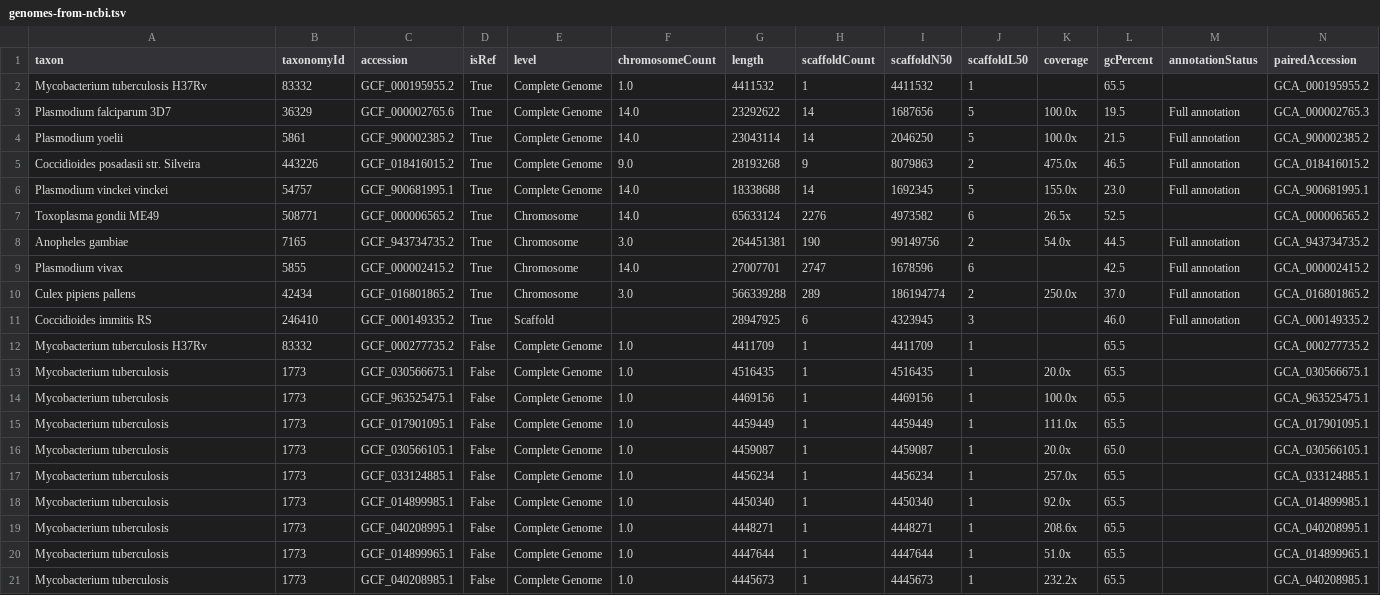
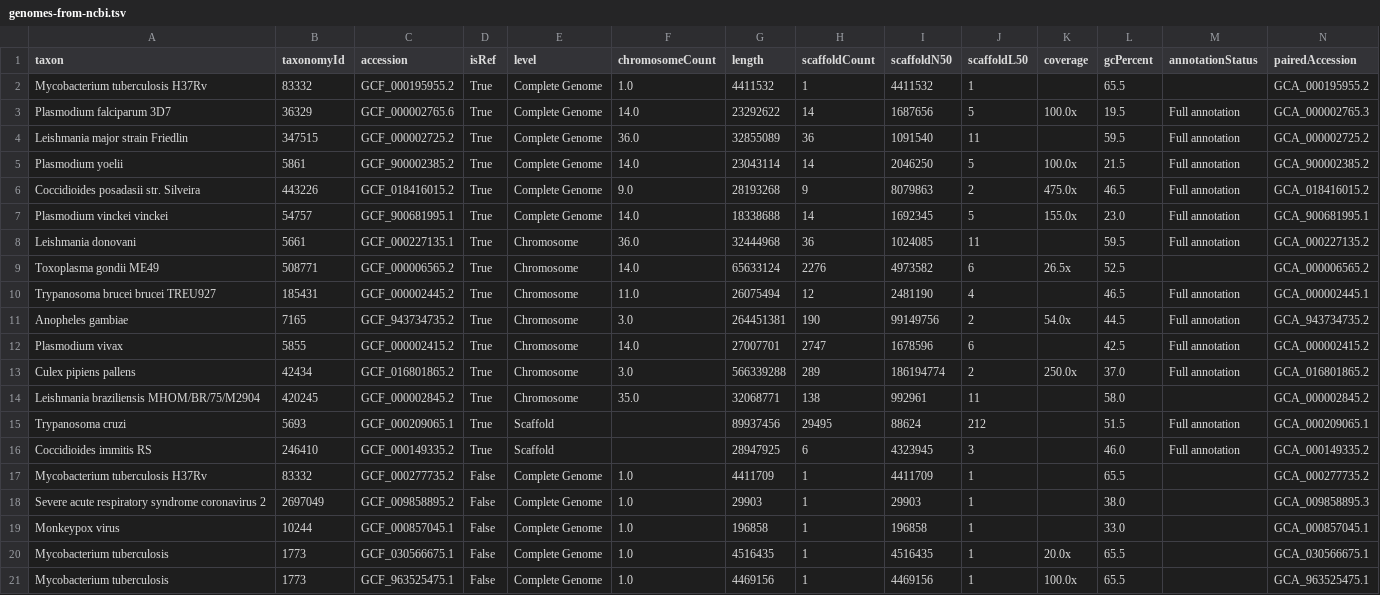
Before and after one commit to galaxyproject/brc-analytics, a TSV file: files/source/genomes-from-ncbi.tsv, drawn as a sheet; only a part is shown; removed rows and columns are numbered as before the commit, all else as after; rows hold the shown columns only; the diff names each change by its address in the sheet, - before the commit and + after, or states it on an @@ line.

Commit message:
feat: derive taxon list and custom tags from spreadsheet (#159)

```diff
--- a/files/source/genomes-from-ncbi.tsv
+++ b/files/source/genomes-from-ncbi.tsv
+row 4: Leishmania major strain Friedlin | 347515 | GCF_000002725.2 | True | Complete Genome | 36.0 | 32855089 | 36 | 1091540 | 11 |  | 59.5 | Full annotation | GCA_000002725.2
+row 8: Leishmania donovani | 5661 | GCF_000227135.1 | True | Chromosome | 36.0 | 32444968 | 36 | 1024085 | 11 |  | 59.5 | Full annotation | GCA_000227135.2
+row 10: Trypanosoma brucei brucei TREU927 | 185431 | GCF_000002445.2 | True | Chromosome | 11.0 | 26075494 | 12 | 2481190 | 4 |  | 46.5 | Full annotation | GCA_000002445.1
+row 14: Leishmania braziliensis MHOM/BR/75/M2904 | 420245 | GCF_000002845.2 | True | Chromosome | 35.0 | 32068771 | 138 | 992961 | 11 |  | 58.0 |  | GCA_000002845.2
+row 15: Trypanosoma cruzi | 5693 | GCF_000209065.1 | True | Scaffold |  | 89937456 | 29495 | 88624 | 212 |  | 51.5 | Full annotation | GCA_000209065.1
+row 18: Severe acute respiratory syndrome coronavirus 2 | 2697049 | GCF_009858895.2 | False | Complete Genome | 1.0 | 29903 | 1 | 29903 | 1 |  | 38.0 |  | GCA_009858895.3
+row 19: Monkeypox virus | 10244 | GCF_000857045.1 | False | Complete Genome | 1.0 | 196858 | 1 | 196858 | 1 |  | 33.0 |  | GCA_000857045.1
-row 15: Mycobacterium tuberculosis | 1773 | GCF_017901095.1 | False | Complete Genome | 1.0 | 4459449 | 1 | 4459449 | 1 | 111.0x | 65.5 |  | GCA_017901095.1
-row 16: Mycobacterium tuberculosis | 1773 | GCF_030566105.1 | False | Complete Genome | 1.0 | 4459087 | 1 | 4459087 | 1 | 20.0x | 65.0 |  | GCA_030566105.1
-row 17: Mycobacterium tuberculosis | 1773 | GCF_033124885.1 | False | Complete Genome | 1.0 | 4456234 | 1 | 4456234 | 1 | 257.0x | 65.5 |  | GCA_033124885.1
-row 18: Mycobacterium tuberculosis | 1773 | GCF_014899985.1 | False | Complete Genome | 1.0 | 4450340 | 1 | 4450340 | 1 | 92.0x | 65.5 |  | GCA_014899985.1
-row 19: Mycobacterium tuberculosis | 1773 | GCF_040208995.1 | False | Complete Genome | 1.0 | 4448271 | 1 | 4448271 | 1 | 208.6x | 65.5 |  | GCA_040208995.1
-row 20: Mycobacterium tuberculosis | 1773 | GCF_014899965.1 | False | Complete Genome | 1.0 | 4447644 | 1 | 4447644 | 1 | 51.0x | 65.5 |  | GCA_014899965.1
-row 21: Mycobacterium tuberculosis | 1773 | GCF_040208985.1 | False | Complete Genome | 1.0 | 4445673 | 1 | 4445673 | 1 | 232.2x | 65.5 |  | GCA_040208985.1
```
Also changed, not shown: files/source/organisms-from-ncbi.tsv, 1 other file.
